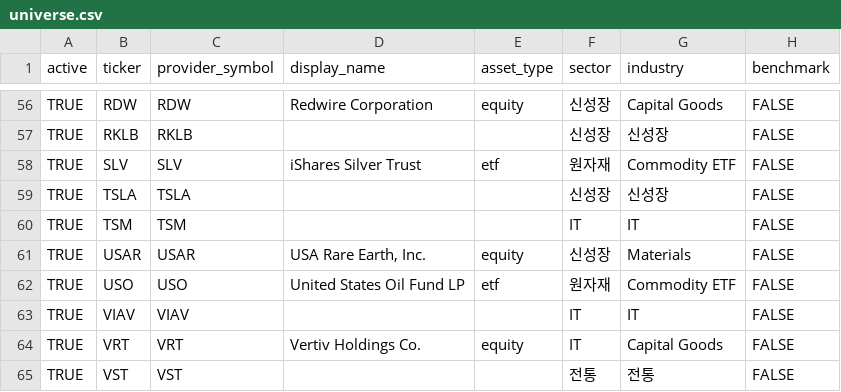
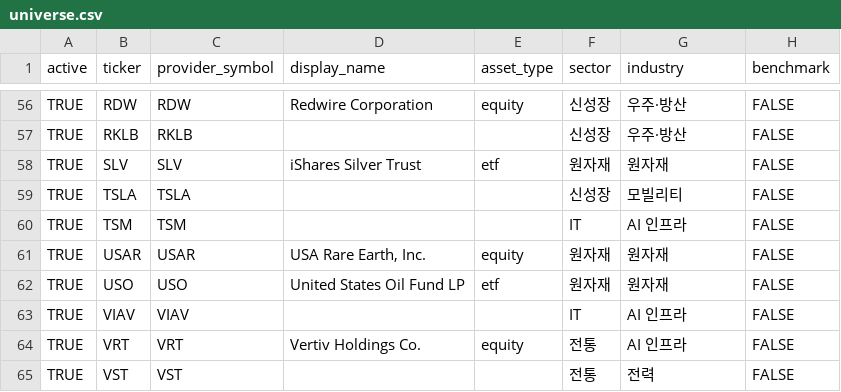
Before and after one commit to kyu6545-dot/mypage2, a CSV file: openbb-data-pipeline/config/universe.csv, drawn as a sheet; only a part is shown, gaps mark what is left out; the diff covers the shown part only; the diff names each change by its address in the sheet, - before the commit and + after, or states it on an @@ line.

```diff
--- a/openbb-data-pipeline/config/universe.csv
+++ b/openbb-data-pipeline/config/universe.csv
-G56 (industry): Capital Goods
+G56 (industry): 우주·방산
-G57 (industry): 신성장
+G57 (industry): 우주·방산
-G58 (industry): Commodity ETF
+G58 (industry): 원자재
-G59 (industry): 신성장
+G59 (industry): 모빌리티
-G60 (industry): IT
+G60 (industry): AI 인프라
-F61 (sector): 신성장
+F61 (sector): 원자재
-G61 (industry): Materials
+G61 (industry): 원자재
-G62 (industry): Commodity ETF
+G62 (industry): 원자재
-G63 (industry): IT
+G63 (industry): AI 인프라
-F64 (sector): IT
+F64 (sector): 전통
-G64 (industry): Capital Goods
+G64 (industry): AI 인프라
-G65 (industry): 전통
+G65 (industry): 전력
```
Also changed, not shown: 64 edited cells elsewhere in this file.
